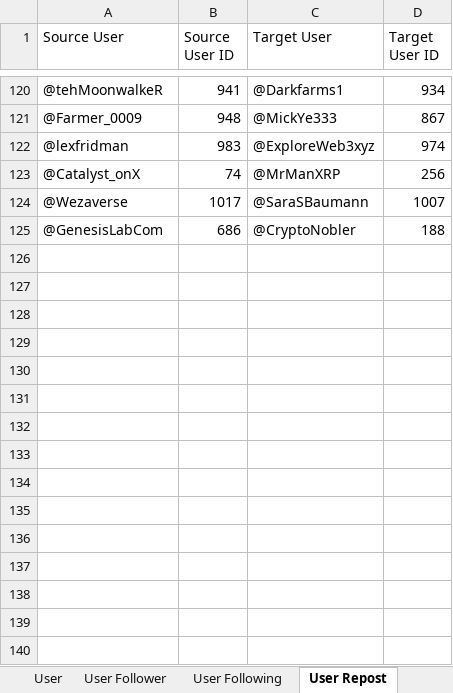
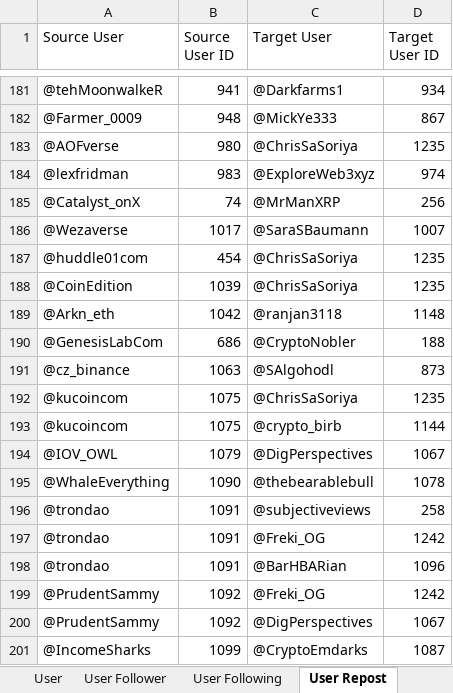
Before and after one commit to VietCH57/twitter-influencer-ranking, an Excel workbook: twitter-influencer-ranking/cleaned_data.xlsx, sheet User Repost, drawn as a sheet; only a part is shown, gaps mark what is left out; values as stored, in another font and other column widths than the file's, no borders; the diff covers the shown part only; the diff names each change by its address in the sheet, - before the commit and + after, or states it on an @@ line.

```diff
--- a/twitter-influencer-ranking/cleaned_data.xlsx (sheet User Repost)
+++ b/twitter-influencer-ranking/cleaned_data.xlsx (sheet User Repost)
+row 183: @AOFverse | 980 | @ChrisSaSoriya | 1235
+row 187: @huddle01com | 454 | @ChrisSaSoriya | 1235
+row 188: @CoinEdition | 1039 | @ChrisSaSoriya | 1235
+row 189: @Arkn_eth | 1042 | @ranjan3118 | 1148
+row 191: @cz_binance | 1063 | @SAlgohodl | 873
+row 192: @kucoincom | 1075 | @ChrisSaSoriya | 1235
+row 193: @kucoincom | 1075 | @crypto_birb | 1144
+row 194: @IOV_OWL | 1079 | @DigPerspectives | 1067
+row 195: @WhaleEverything | 1090 | @thebearablebull | 1078
+row 196: @trondao | 1091 | @subjectiveviews | 258
+row 197: @trondao | 1091 | @Freki_OG | 1242
+row 198: @trondao | 1091 | @BarHBARian | 1096
+row 199: @PrudentSammy | 1092 | @Freki_OG | 1242
+row 200: @PrudentSammy | 1092 | @DigPerspectives | 1067
+row 201: @IncomeSharks | 1099 | @CryptoEmdarks | 1087
```
Also changed, not shown: 138 added rows elsewhere in this sheet, sheet User Following, sheet User Follower, sheet User, sheet User Comment, twitter-influencer-ranking/ranking_output.xlsx, 12 other files.
